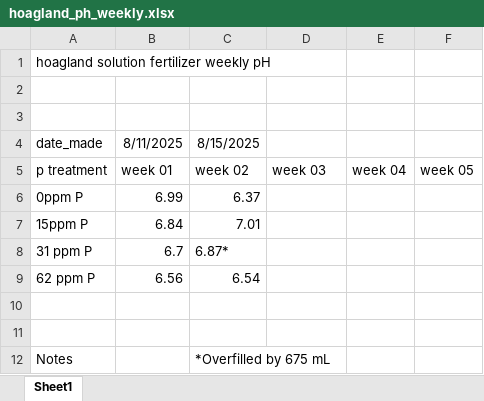
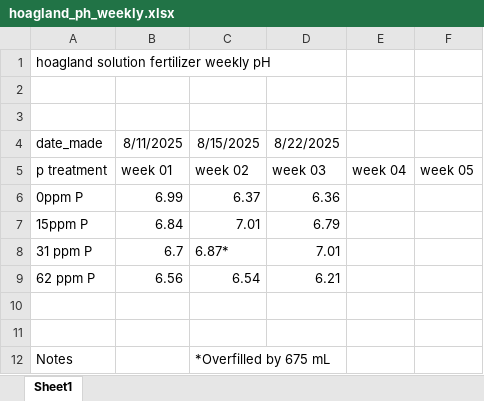
Before and after one commit to Monikell/2025_g34p, an Excel workbook: logs/hoagland_ph_weekly.xlsx, sheet Sheet1, drawn as a sheet; values as stored, in another font and other column widths than the file's, no borders; the diff names each change by its address in the sheet, - before the commit and + after, or states it on an @@ line.

```diff
--- a/logs/hoagland_ph_weekly.xlsx (sheet Sheet1)
+++ b/logs/hoagland_ph_weekly.xlsx (sheet Sheet1)
-D4: (empty)
+D4: 8/22/2025
-D6: (empty)
+D6: 6.36
-D7: (empty)
+D7: 6.79
-D8: (empty)
+D8: 7.01
-D9: (empty)
+D9: 6.21
```
Also changed, not shown: logs/water_fertilizer_shuffle.xlsx.
